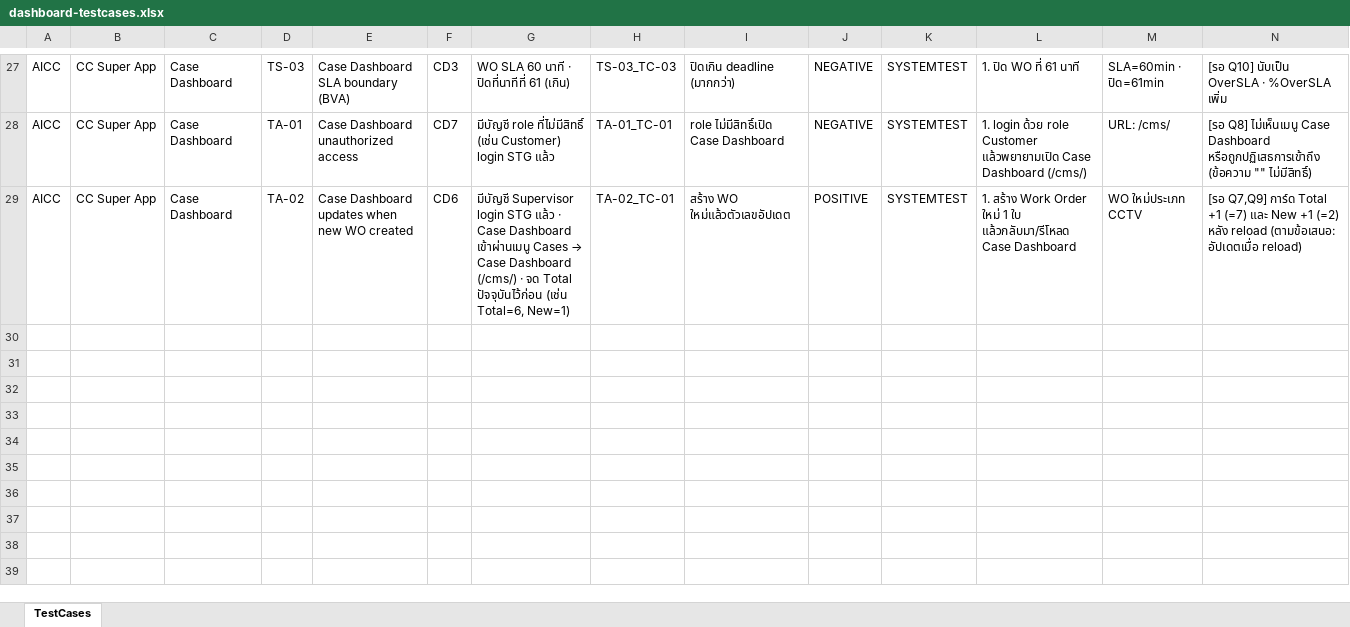
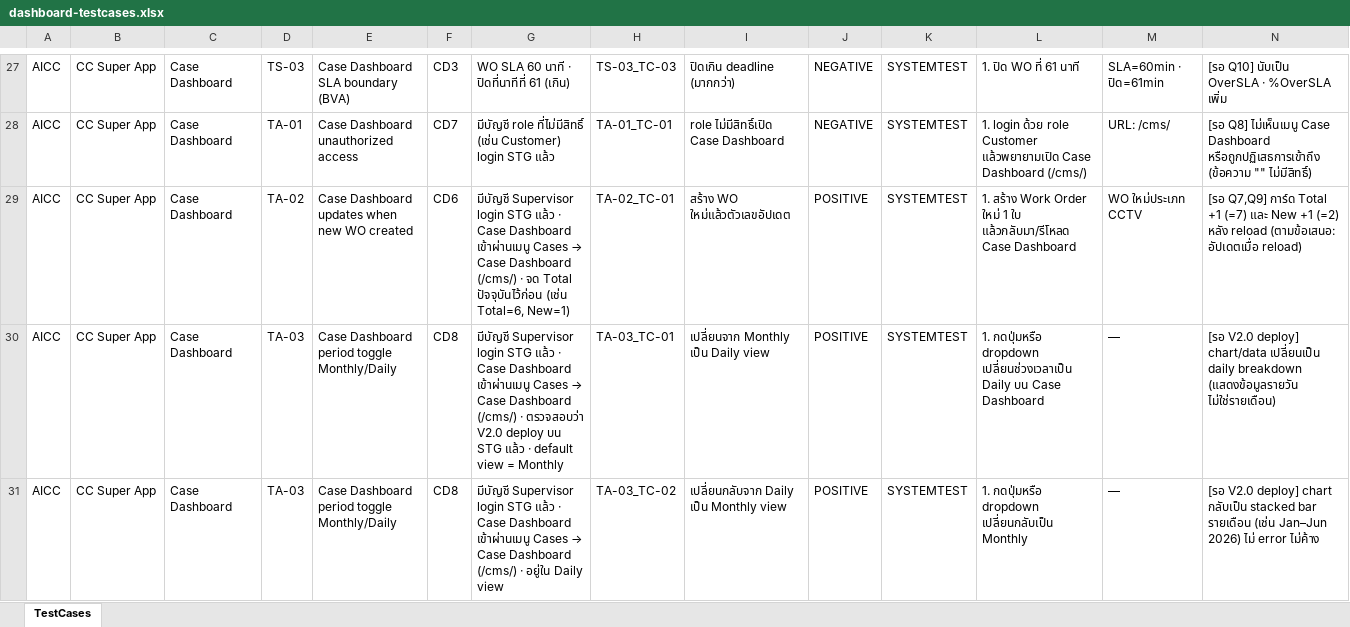
Before and after one commit to natxgh/CC-Super-App, an Excel workbook: 11-Dashboards/dashboard-testcases.xlsx, sheet TestCases, drawn as a sheet; only a part is shown, gaps mark what is left out; values as stored, in another font and other column widths than the file's, no borders; rows hold the shown columns only; the diff covers the shown part only; the diff names each change by its address in the sheet, - before the commit and + after, or states it on an @@ line.

```diff
--- a/11-Dashboards/dashboard-testcases.xlsx (sheet TestCases)
+++ b/11-Dashboards/dashboard-testcases.xlsx (sheet TestCases)
+row 30: AICC | CC Super App | Case Dashboard | TA-03 | Case Dashboard period toggle Monthly/Daily | CD8 | มีบัญชี Supervisor login STG แล้ว · Case Dashboard เข้าผ่านเมนู Cases → Case Dashboard (/cms/) · ตรวจสอบว่า V2.0 deploy บน STG แล้ว · default view = Monthly | TA-03_TC-01 | เปลี่ยนจาก Monthly เป็น Daily view | POSITIVE | SYSTEMTEST | 1. กดปุ่มหรือ dropdown เปลี่ยนช่วงเวลาเป็น Daily บน Case Dashboard | — | [รอ V2.0 deploy] chart/data เปลี่ยนเป็น daily breakdown (แสดงข้อมูลรายวัน ไม่ใช่รายเดือน)
+row 31: AICC | CC Super App | Case Dashboard | TA-03 | Case Dashboard period toggle Monthly/Daily | CD8 | มีบัญชี Supervisor login STG แล้ว · Case Dashboard เข้าผ่านเมนู Cases → Case Dashboard (/cms/) · อยู่ใน Daily view | TA-03_TC-02 | เปลี่ยนกลับจาก Daily เป็น Monthly view | POSITIVE | SYSTEMTEST | 1. กดปุ่มหรือ dropdown เปลี่ยนกลับเป็น Monthly | — | [รอ V2.0 deploy] chart กลับเป็น stacked bar รายเดือน (เช่น Jan–Jun 2026) ไม่ error ไม่ค้าง
```
Also changed, not shown: 2 added rows elsewhere in this sheet, 08-Order/order-management-testcases.xlsx, 49 other files.
